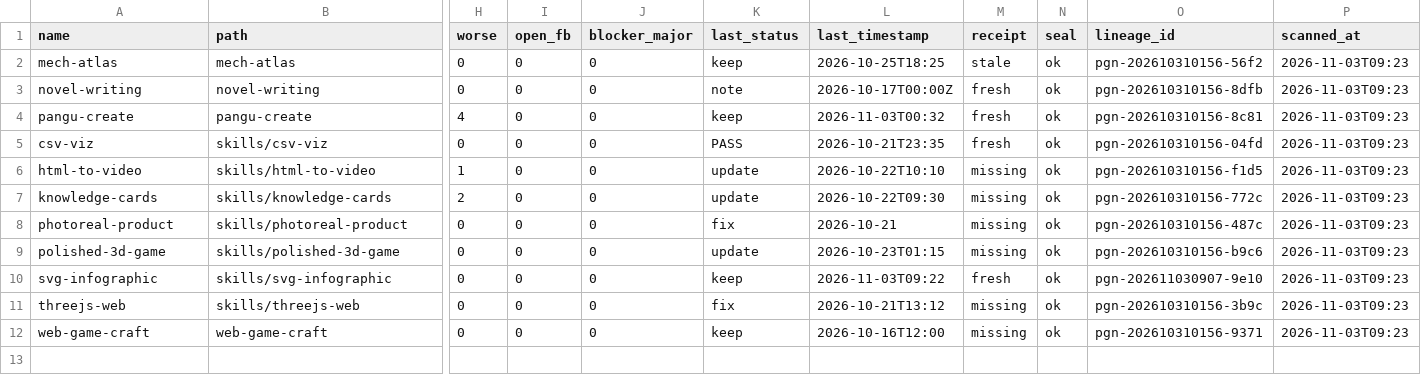
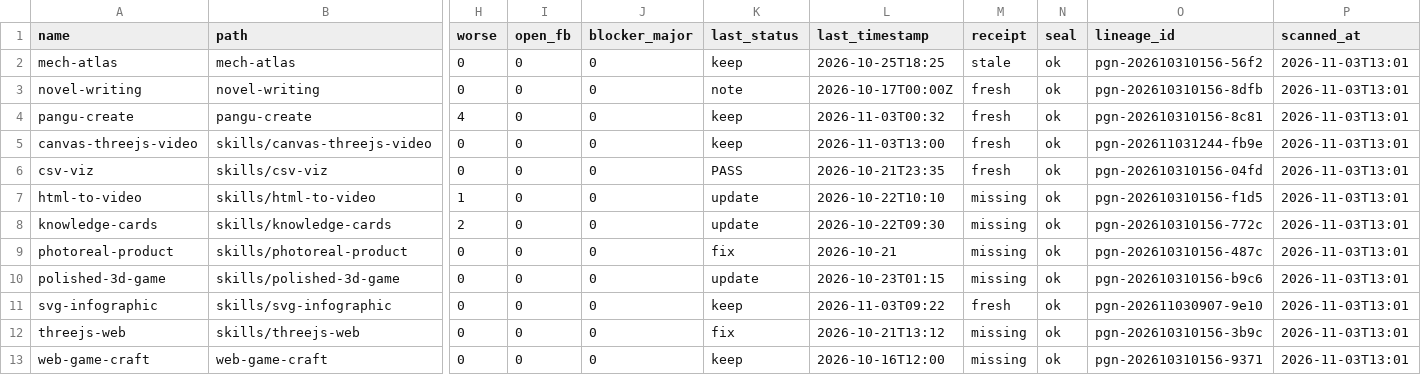
Before and after one commit to pyf2818/pangu-create, a TSV file: registry.tsv, drawn as a sheet; only a part is shown, gaps mark what is left out; addresses are those after the commit; rows hold the shown columns only; the diff names each change by its address in the sheet, - before the commit and + after, or states it on an @@ line.

Commit message:
feat(registry): register canvas-threejs-video skill and craft atlas parameters

```diff
--- a/registry.tsv
+++ b/registry.tsv
-P2:P4 (scanned_at): 2026-11-03T09:23
+P2:P4 (scanned_at): 2026-11-03T13:01
+row 5: canvas-threejs-video | skills/canvas-threejs-video | 0 | 0 | 0 | keep | 2026-11-03T13:00 | fresh | ok | pgn-202611031244-fb9e | 2026-11-03T13:01
-P6:P13 (scanned_at): 2026-11-03T09:23
+P6:P13 (scanned_at): 2026-11-03T13:01
```
Also changed, not shown: 1 other file.
